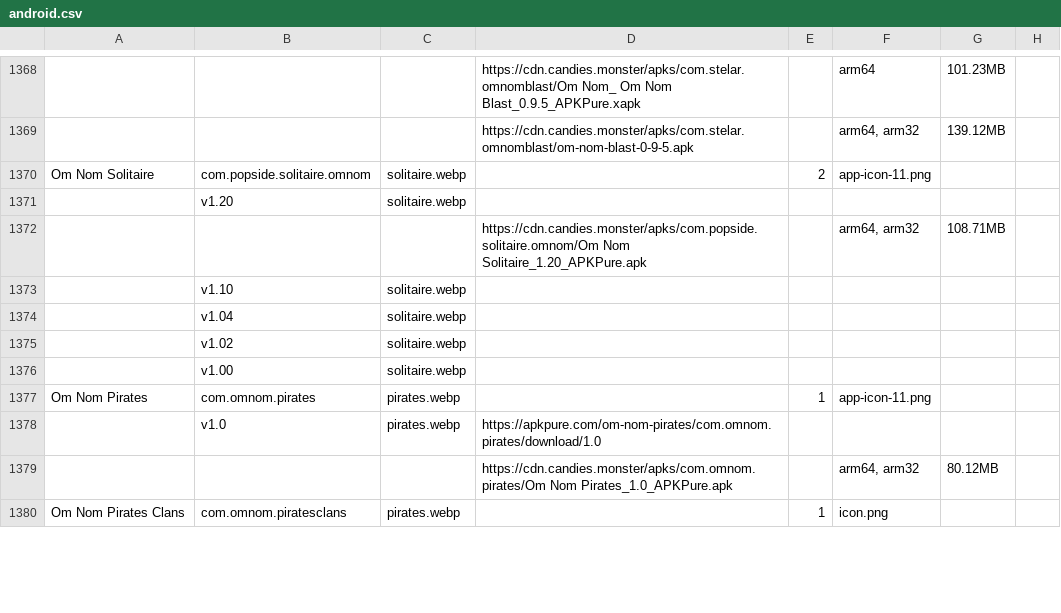
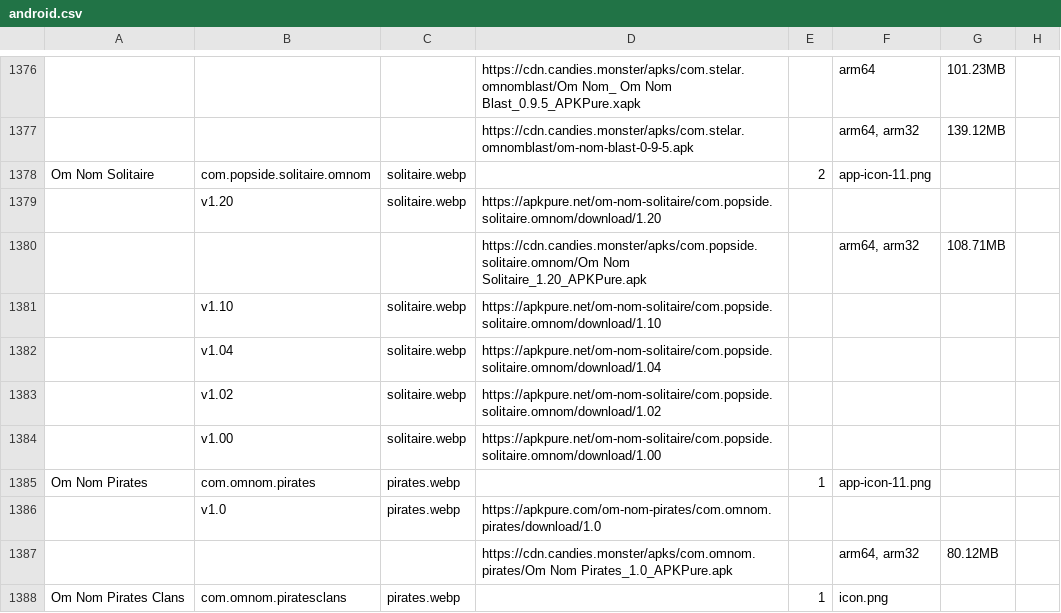
Before and after one commit to sogful/candies.monster, a CSV file: versions/android.csv, drawn as a sheet; only a part is shown, gaps mark what is left out; addresses are those after the commit; the diff covers the shown part only; the diff names each change by its address in the sheet, - before the commit and + after, or states it on an @@ line.

Commit message:
new downloads for apkcombo-only versions, additional icons

```diff
--- a/versions/android.csv
+++ b/versions/android.csv
-D1379: (empty)
+D1379: https://apkpure.net/om-nom-solitaire/com.popside.solitaire.omnom/download/1.20
-D1381: (empty)
+D1381: https://apkpure.net/om-nom-solitaire/com.popside.solitaire.omnom/download/1.10
-D1382: (empty)
+D1382: https://apkpure.net/om-nom-solitaire/com.popside.solitaire.omnom/download/1.04
-D1383: (empty)
+D1383: https://apkpure.net/om-nom-solitaire/com.popside.solitaire.omnom/download/1.02
-D1384: (empty)
+D1384: https://apkpure.net/om-nom-solitaire/com.popside.solitaire.omnom/download/1.00
```
Also changed, not shown: 8 added rows and 28 edited cells elsewhere in this file, 15 other files.
